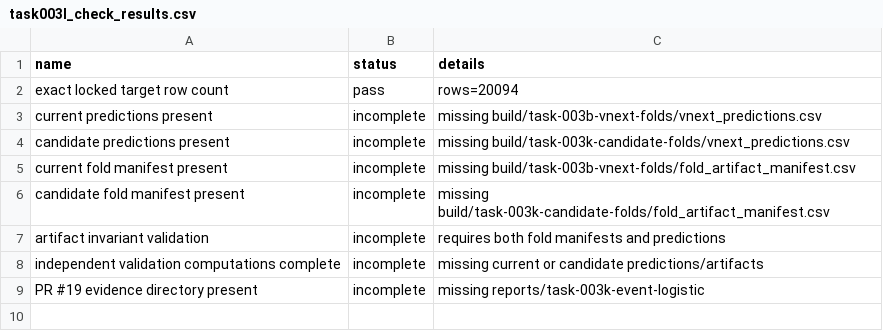
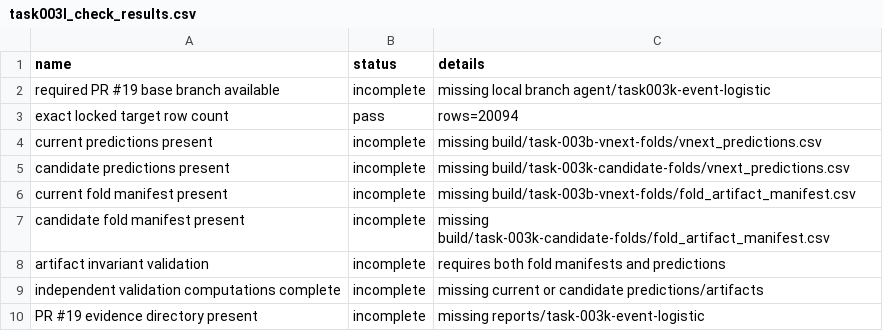
Before and after one commit to lukemcalister10/GPTRLE, a CSV file: reports/task-003l-independent-validation/task003l_check_results.csv, drawn as a sheet.

Commit message:
TASK-003L: record missing PR19 base evidence

```diff
--- a/reports/task-003l-independent-validation/task003l_check_results.csv
+++ b/reports/task-003l-independent-validation/task003l_check_results.csv
@@ -1,2 +1,3 @@
 name,status,details
+required PR #19 base branch available,incomplete,missing local branch agent/task003k-event-logistic
 exact locked target row count,pass,rows=20094
```
Also changed, not shown: 4 other files.
